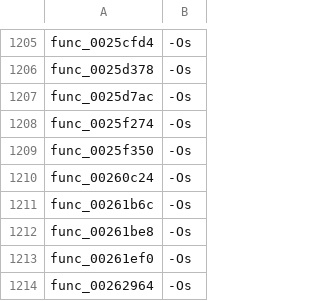
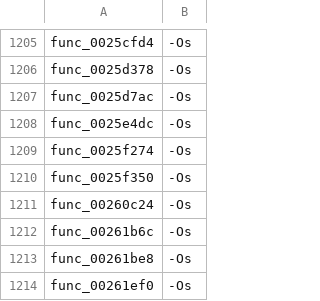
Before and after one commit to USED255/artonelico2-decomp, a TSV file: config/source_flags.tsv, drawn as a sheet; only a part is shown, gaps mark what is left out; the shorter side is filled out with more unchanged rows.

Commit message:
m3(near-miss): +1 P-139 (3,586 -> 3,587)
func_0025e4dc (104 B) differed by two `li 48` vs `12` - the x4 signature again. The loop body
computed `(var_s0 * 0xC) + new_var` where new_var is M2C_UNK* (s32*), scaling the index by 4.
Byte base fixes both sites; matches at -Os.

Ledger 3,586 -> 3,587; distinct 3,587; src/matched/*.c 3,587;
test_matched_ledger.py passes; make check 12 checks FAIL 0.

```diff
--- a/config/source_flags.tsv
+++ b/config/source_flags.tsv
@@ -1207,2 +1207,3 @@ func_0025d378	-Os
 func_0025d7ac	-Os
+func_0025e4dc	-Os
 func_0025f274	-Os
```
Also changed, not shown: 2 other files.
